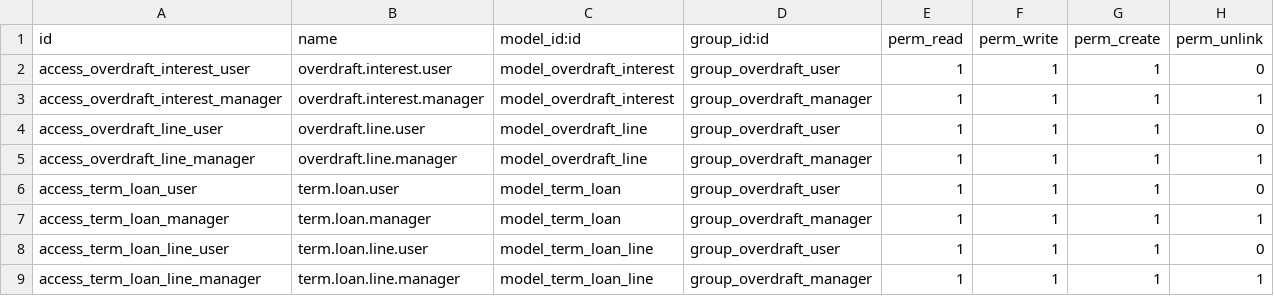
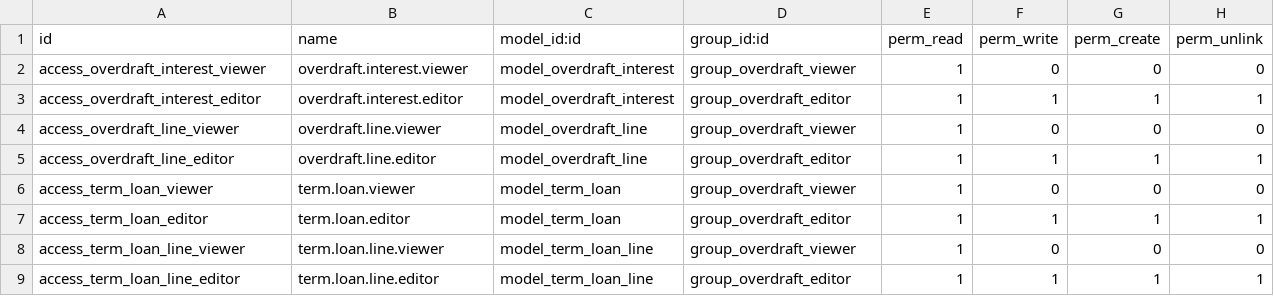
Before and after one commit to Top-Technologies/overdraft_interest_calculator, a CSV file: security/ir.model.access.csv, drawn as a sheet; only a part is shown; the diff covers the shown part only.

```diff
--- a/security/ir.model.access.csv
+++ b/security/ir.model.access.csv
@@ -1,9 +1,9 @@
 id,name,model_id:id,group_id:id,perm_read,perm_write,perm_create,perm_unlink
-access_overdraft_interest_user,overdraft.interest.user,model_overdraft_interest,group_overdraft_user,1,1,1,0
-access_overdraft_interest_manager,overdraft.interest.manager,model_overdraft_interest,group_overdraft_manager,1,1,1,1
-access_overdraft_line_user,overdraft.line.user,model_overdraft_line,group_overdraft_user,1,1,1,0
-access_overdraft_line_manager,overdraft.line.manager,model_overdraft_line,group_overdraft_manager,1,1,1,1
-access_term_loan_user,term.loan.user,model_term_loan,group_overdraft_user,1,1,1,0
-access_term_loan_manager,term.loan.manager,model_term_loan,group_overdraft_manager,1,1,1,1
-access_term_loan_line_user,term.loan.line.user,model_term_loan_line,group_overdraft_user,1,1,1,0
-access_term_loan_line_manager,term.loan.line.manager,model_term_loan_line,group_overdraft_manager,1,1,1,1
+access_overdraft_interest_viewer,overdraft.interest.viewer,model_overdraft_interest,group_overdraft_viewer,1,0,0,0
+access_overdraft_interest_editor,overdraft.interest.editor,model_overdraft_interest,group_overdraft_editor,1,1,1,1
+access_overdraft_line_viewer,overdraft.line.viewer,model_overdraft_line,group_overdraft_viewer,1,0,0,0
+access_overdraft_line_editor,overdraft.line.editor,model_overdraft_line,group_overdraft_editor,1,1,1,1
+access_term_loan_viewer,term.loan.viewer,model_term_loan,group_overdraft_viewer,1,0,0,0
+access_term_loan_editor,term.loan.editor,model_term_loan,group_overdraft_editor,1,1,1,1
+access_term_loan_line_viewer,term.loan.line.viewer,model_term_loan_line,group_overdraft_viewer,1,0,0,0
+access_term_loan_line_editor,term.loan.line.editor,model_term_loan_line,group_overdraft_editor,1,1,1,1
```
Also changed, not shown: 4 added rows and 56 edited cells elsewhere in this file, 34 other files.
